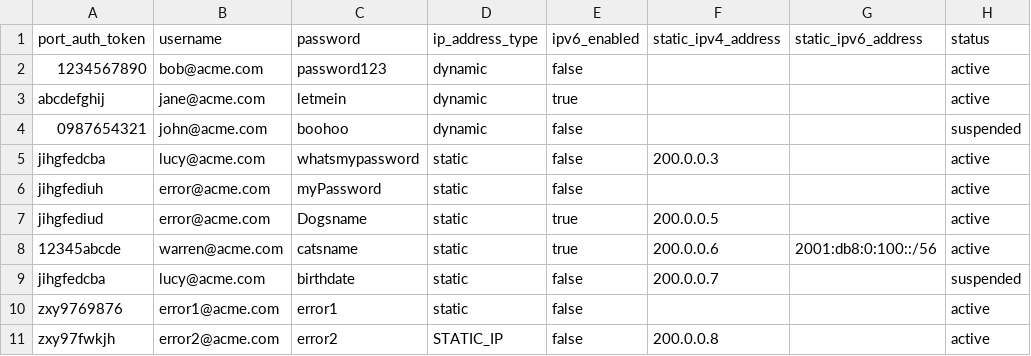
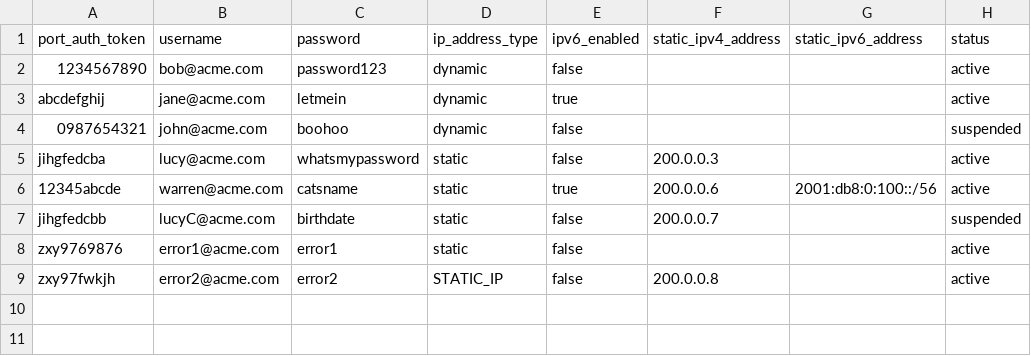
Before and after one commit to LorneCurrie/file-importer, a CSV file: seed/test_radius_data.csv, drawn as a sheet.

Commit message:
Removing some redundant data from the seed file

```diff
--- a/seed/test_radius_data.csv
+++ b/seed/test_radius_data.csv
@@ -5,6 +5,4 @@ port_auth_token,username,password,ip_address_type,ipv6_enabled,static_ipv4_addre
 "jihgfedcba","lucy@acme.com","whatsmypassword","static",false,"200.0.0.3",,"active"
-"jihgfediuh","error@acme.com","myPassword","static",false,,,"active"
-"jihgfediud","error@acme.com","Dogsname","static",true,"200.0.0.5",,"active"
 "12345abcde","warren@acme.com","catsname","static",true,"200.0.0.6","2001:db8:0:100::/56","active"
-"jihgfedcba","lucy@acme.com","birthdate","static",false,"200.0.0.7",,"suspended"
+"jihgfedcbb","lucyC@acme.com","birthdate","static",false,"200.0.0.7",,"suspended"
 "zxy9769876","error1@acme.com","error1","static",false,,,"active"
```
